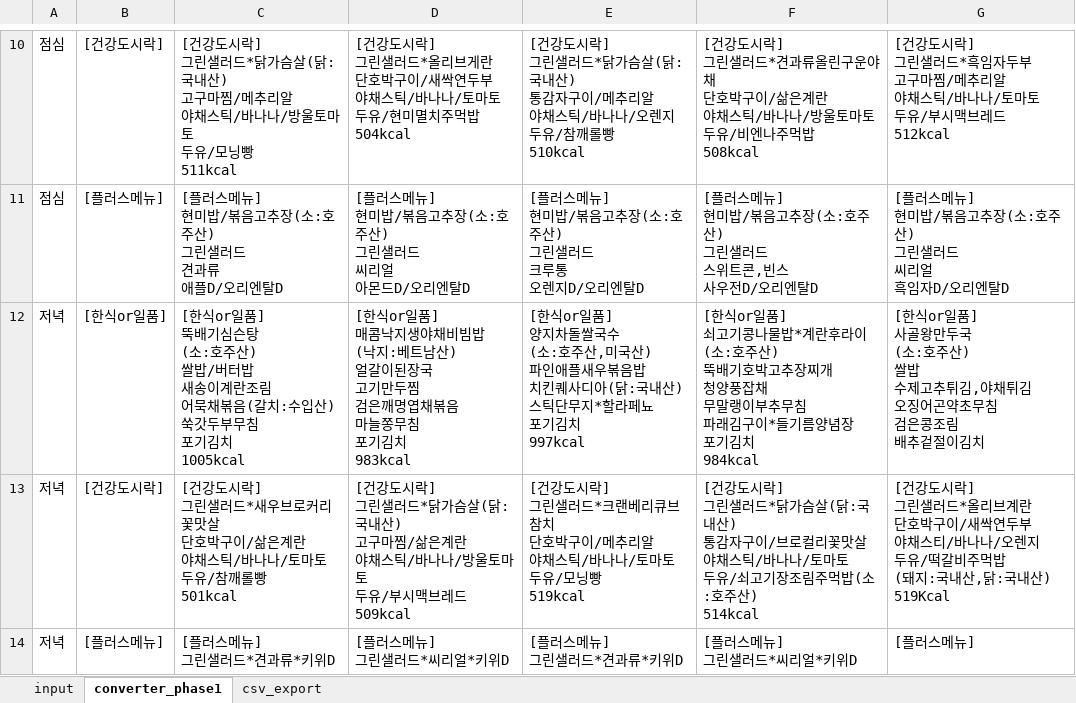
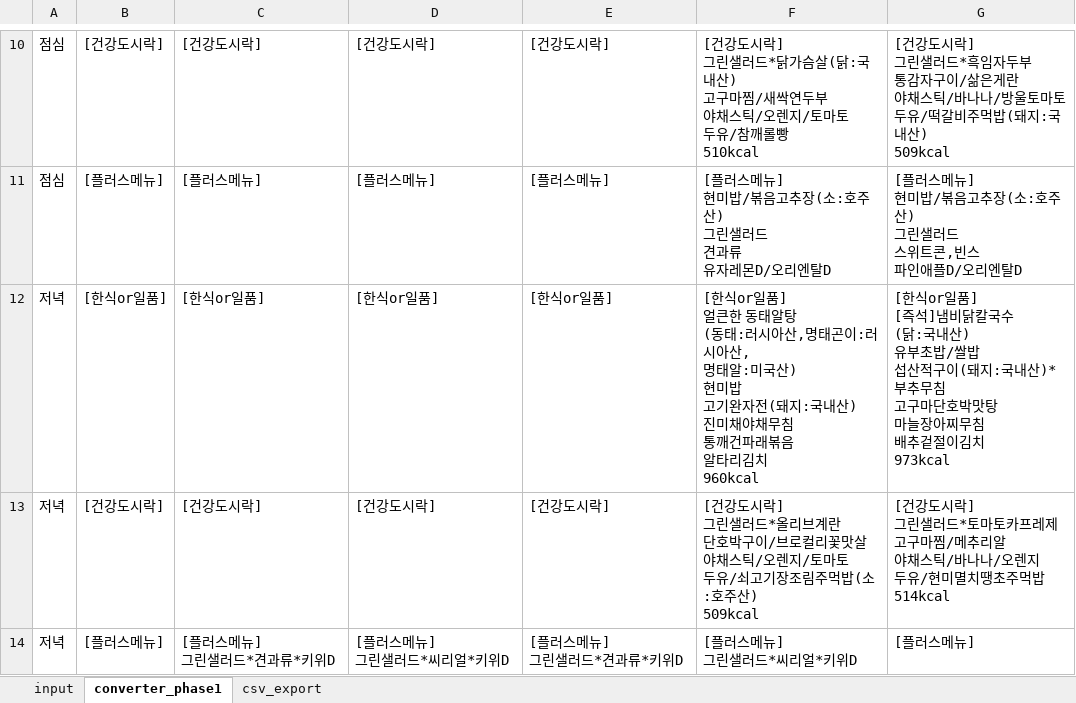
Before and after one commit to 1kko/1kko.github.io, an Excel workbook: menu/주간메뉴표엑셀-fromCSV2xls.xlsx, sheet converter_phase1, drawn as a sheet; only a part is shown, gaps mark what is left out; values as stored, in another font and other column widths than the file's, no borders; ↵ is a line break in a cell; the diff covers the shown part only; the diff names each change by its address in the sheet, - before the commit and + after, or states it on an @@ line.

```diff
--- a/menu/주간메뉴표엑셀-fromCSV2xls.xlsx (sheet converter_phase1)
+++ b/menu/주간메뉴표엑셀-fromCSV2xls.xlsx (sheet converter_phase1)
-C10: [건강도시락] ↵ 그린샐러드*닭가슴살(닭:국내산) ↵ 고구마찜/메추리알 ↵ 야채스틱/바나나/방울토마토 ↵ 두유/모닝빵 ↵ 511kcal
+C10: [건강도시락]
-D10: [건강도시락] ↵ 그린샐러드*올리브게란 ↵ 단호박구이/새싹연두부 ↵ 야채스틱/바나나/토마토 ↵ 두유/현미멸치주먹밥 ↵ 504kcal
+D10: [건강도시락]
-E10: [건강도시락] ↵ 그린샐러드*닭가슴살(닭:국내산) ↵ 통감자구이/메추리알 ↵ 야채스틱/바나나/오렌지 ↵ 두유/참깨롤빵 ↵ 510kcal
+E10: [건강도시락]
-F10: …샐러드*견과류올린구운야채 ↵ 단호박구이/삶은계란 ↵ 야채스틱/바나나/방울토마토 ↵ 두유/비엔나주먹밥 ↵ 508kcal
+F10: …샐러드*닭가슴살(닭:국내산) ↵ 고구마찜/새싹연두부 ↵ 야채스틱/오렌지/토마토 ↵ 두유/참깨롤빵 ↵ 510kcal
-G10: …자두부 ↵ 고구마찜/메추리알 ↵ 야채스틱/바나나/토마토 ↵ 두유/부시맥브레드 ↵ 512kcal
+G10: …자두부 ↵ 통감자구이/삶은게란 ↵ 야채스틱/바나나/방울토마토 ↵ 두유/떡갈비주먹밥(돼지:국내산) ↵ 509kcal
-C11: [플러스메뉴] ↵ 현미밥/볶음고추장(소:호주산) ↵ 그린샐러드 ↵ 견과류 ↵ 애플D/오리엔탈D
+C11: [플러스메뉴]
-D11: [플러스메뉴] ↵ 현미밥/볶음고추장(소:호주산) ↵ 그린샐러드 ↵ 씨리얼 ↵ 아몬드D/오리엔탈D
+D11: [플러스메뉴]
-E11: [플러스메뉴] ↵ 현미밥/볶음고추장(소:호주산) ↵ 그린샐러드 ↵ 크루통 ↵ 오렌지D/오리엔탈D
+E11: [플러스메뉴]
-F11: …샐러드 ↵ 스위트콘,빈스 ↵ 사우전D/오리엔…
+F11: …샐러드 ↵ 견과류 ↵ 유자레몬D/오리엔…
-G11: …샐러드 ↵ 씨리얼 ↵ 흑임자D/오리엔…
+G11: …샐러드 ↵ 스위트콘,빈스 ↵ 파인애플D/오리엔…
-C12: [한식or일품] ↵ 뚝배기심슨탕 ↵ (소:호주산) ↵ 쌀밥/버터밥 ↵ 새송이계란조림 ↵ 어묵채볶음(갈치:수입산) ↵ 쑥갓두부무침 ↵ 포기김치 ↵ 1005kcal
+C12: [한식or일품]
-D12: [한식or일품] ↵ 매콤낙지생야채비빔밥 ↵ (낙지:베트남산) ↵ 얼갈이된장국 ↵ 고기만두찜 ↵ 검은깨명엽채볶음 ↵ 마늘쫑무침 ↵ 포기김치 ↵ 983kcal
+D12: [한식or일품]
-E12: [한식or일품] ↵ 양지차돌쌀국수 ↵ (소:호주산,미국산) ↵ 파인애플새우볶음밥 ↵ 치킨퀘사디아(닭:국내산) ↵ 스틱단무지*할라페뇨 ↵ 포기김치 ↵ 997kcal
+E12: [한식or일품]
-F12: …or일품] ↵ 쇠고기콩나물밥*계란후라이 ↵ (소:호주산) ↵ 뚝배기호박고추장찌개 ↵ 청양풍잡채 ↵ 무말랭이부추무침 ↵ 파래김구이*들기름양념장 ↵ 포기김치 ↵ 984kcal
+F12: …or일품] ↵ 얼큰한 동태알탕 ↵ (동태:러시아산,명태곤이:러시아산, ↵ 명태알:미국산) ↵ 현미밥 ↵ 고기완자전(돼지:국내산) ↵ 진미채야채무침 ↵ 통깨건파래볶음 ↵ 알타리김치 ↵ 960kcal
-G12: …or일품] ↵ 사골왕만두국 ↵ (소:호주산) ↵ 쌀밥 ↵ 수제고추튀김,야채튀김 ↵ 오징어곤약초무침 ↵ 검은콩조림 ↵ 배추겉절이김치
+G12: …or일품] ↵ [즉석]냄비닭칼국수 ↵ (닭:국내산) ↵ 유부초밥/쌀밥 ↵ 섭산적구이(돼지:국내산)*부추무침 ↵ 고구마단호박맛탕 ↵ 마늘장아찌무침 ↵ 배추겉절이김치 ↵ 973kcal
-C13: [건강도시락] ↵ 그린샐러드*새우브로커리꽃맛살 ↵ 단호박구이/삶은계란 ↵ 야채스틱/바나나/토마토 ↵ 두유/참깨롤빵 ↵ 501kcal
+C13: [건강도시락]
-D13: [건강도시락] ↵ 그린샐러드*닭가슴살(닭:국내산) ↵ 고구마찜/삶은계란 ↵ 야채스틱/바나나/방울토마토 ↵ 두유/부시맥브레드 ↵ 509kcal
+D13: [건강도시락]
-E13: [건강도시락] ↵ 그린샐러드*크랜베리큐브참치 ↵ 단호박구이/메추리알 ↵ 야채스틱/바나나/토마토 ↵ 두유/모닝빵 ↵ 519kcal
+E13: [건강도시락]
-F13: …샐러드*닭가슴살(닭:국내산) ↵ 통감자구이/브로컬리꽃맛살 ↵ 야채스틱/바나나/토마토 ↵ 두유/쇠고기장조림주먹밥(소:호주산) ↵ 514kcal
+F13: …샐러드*올리브계란 ↵ 단호박구이/브로컬리꽃맛살 ↵ 야채스틱/오렌지/토마토 ↵ 두유/쇠고기장조림주먹밥(소:호주산) ↵ 509kcal
-G13: …샐러드*올리브계란 ↵ 단호박구이/새싹연두부 ↵ 야채스티/바나나/오렌지 ↵ 두유/떡갈비주먹밥 ↵ (돼지:국내산,닭:국내산) 519Kcal
+G13: …샐러드*토마토카프레제 ↵ 고구마찜/메추리알 ↵ 야채스틱/바나나/오렌지 ↵ 두유/현미멸치땡초주먹밥 ↵ 514kcal
```
Also changed, not shown: 28 edited cells elsewhere in this sheet, sheet input, sheet csv_export, 1 other file.
